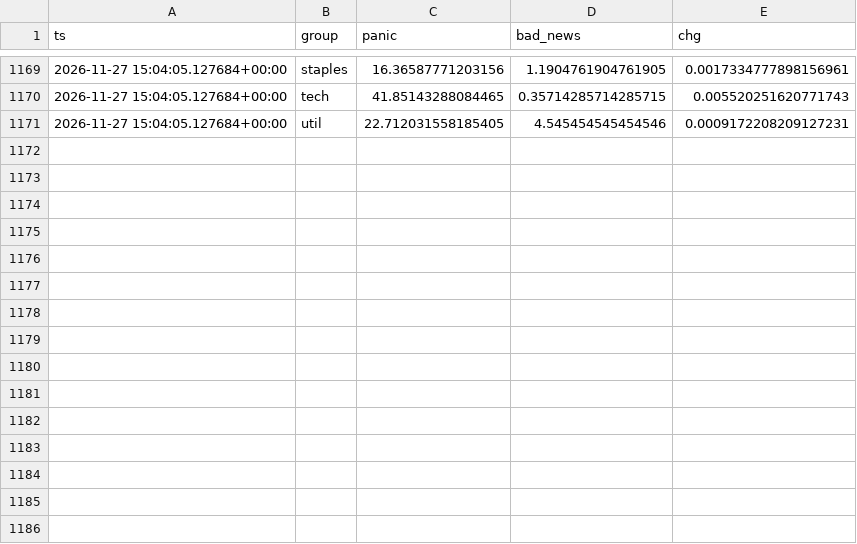
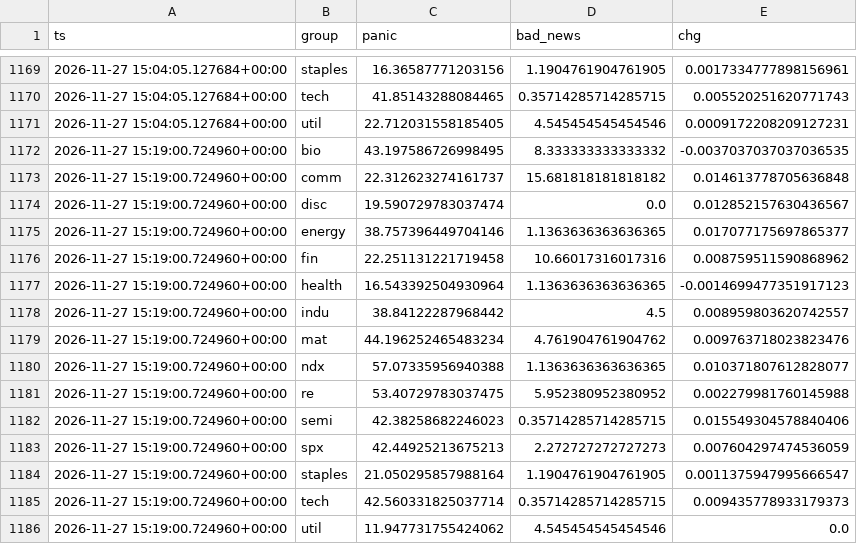
Before and after one commit to rlagustn92/retail-sentiment, a CSV file: score.csv, drawn as a sheet; only a part is shown, gaps mark what is left out; the diff names each change by its address in the sheet, - before the commit and + after, or states it on an @@ line.

Commit message:
data 2026-11-27T15:22Z us

```diff
--- a/score.csv
+++ b/score.csv
+row 1172: 2026-11-27 15:19:00.724960+00:00 | bio | 43.197586726998495 | 8.333333333333332 | -0.0037037037037036535
+row 1173: 2026-11-27 15:19:00.724960+00:00 | comm | 22.312623274161737 | 15.681818181818182 | 0.014613778705636848
+row 1174: 2026-11-27 15:19:00.724960+00:00 | disc | 19.590729783037474 | 0.0 | 0.012852157630436567
+row 1175: 2026-11-27 15:19:00.724960+00:00 | energy | 38.757396449704146 | 1.1363636363636365 | 0.017077175697865377
+row 1176: 2026-11-27 15:19:00.724960+00:00 | fin | 22.251131221719458 | 10.66017316017316 | 0.008759511590868962
+row 1177: 2026-11-27 15:19:00.724960+00:00 | health | 16.543392504930964 | 1.1363636363636365 | -0.0014699477351917123
+row 1178: 2026-11-27 15:19:00.724960+00:00 | indu | 38.84122287968442 | 4.5 | 0.008959803620742557
+row 1179: 2026-11-27 15:19:00.724960+00:00 | mat | 44.196252465483234 | 4.761904761904762 | 0.009763718023823476
+row 1180: 2026-11-27 15:19:00.724960+00:00 | ndx | 57.07335956940388 | 1.1363636363636365 | 0.010371807612828077
+row 1181: 2026-11-27 15:19:00.724960+00:00 | re | 53.40729783037475 | 5.952380952380952 | 0.002279981760145988
+row 1182: 2026-11-27 15:19:00.724960+00:00 | semi | 42.38258682246023 | 0.35714285714285715 | 0.015549304578840406
+row 1183: 2026-11-27 15:19:00.724960+00:00 | spx | 42.44925213675213 | 2.272727272727273 | 0.007604297474536059
+row 1184: 2026-11-27 15:19:00.724960+00:00 | staples | 21.050295857988164 | 1.1904761904761905 | 0.0011375947995666547
+row 1185: 2026-11-27 15:19:00.724960+00:00 | tech | 42.560331825037714 | 0.35714285714285715 | 0.009435778933179373
+row 1186: 2026-11-27 15:19:00.724960+00:00 | util | 11.947731755424062 | 4.545454545454546 | 0.0
```
Also changed, not shown: runs.csv, stocktwits.csv, 2 other files.
